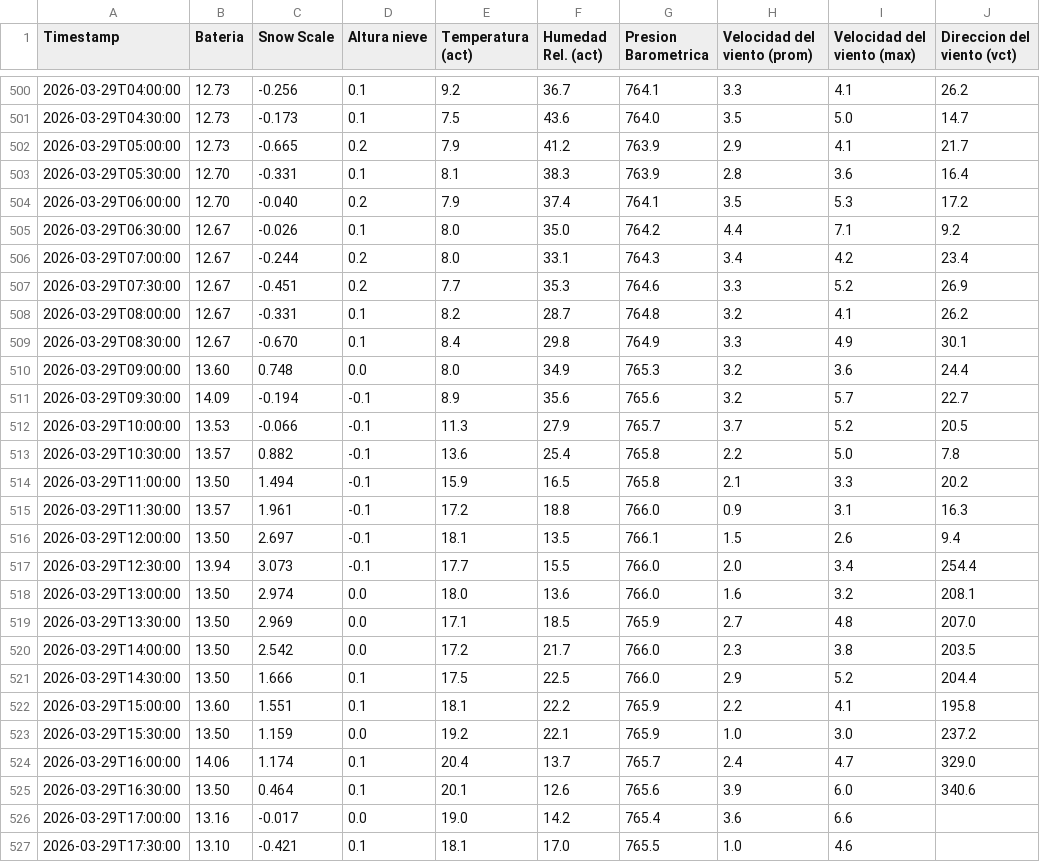
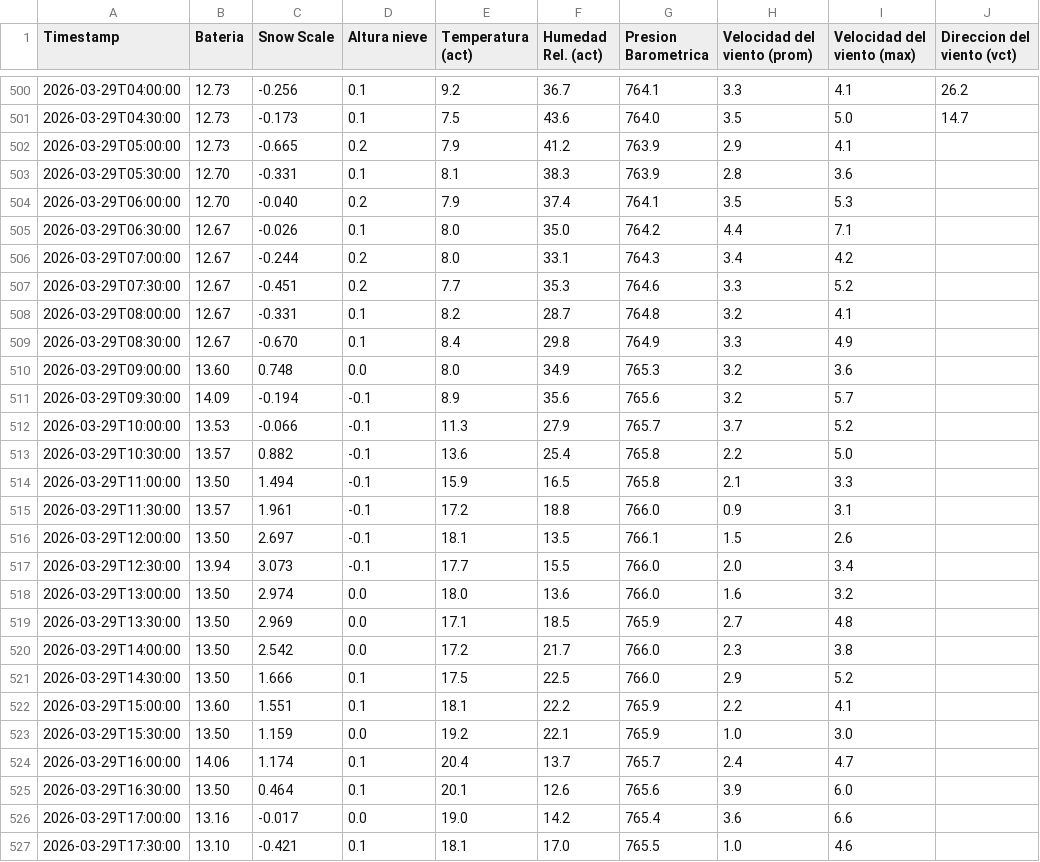
Before and after one commit to Oper296/estacion_meteorologica, a CSV file: REPORTE_ESTACION_POWERBI.csv, drawn as a sheet; only a part is shown, gaps mark what is left out; the diff covers the shown part only.

```diff
--- a/REPORTE_ESTACION_POWERBI.csv
+++ b/REPORTE_ESTACION_POWERBI.csv
@@ -501,26 +501,26 @@ Timestamp,Bateria,Snow Scale,Altura nieve,Temperatura (act),Humedad Rel. (act),P
 2026-03-29T04:30:00,12.73,-0.173,0.1,7.5,43.6,764.0,3.5,5.0,14.7
-2026-03-29T05:00:00,12.73,-0.665,0.2,7.9,41.2,763.9,2.9,4.1,21.7
-2026-03-29T05:30:00,12.70,-0.331,0.1,8.1,38.3,763.9,2.8,3.6,16.4
-2026-03-29T06:00:00,12.70,-0.040,0.2,7.9,37.4,764.1,3.5,5.3,17.2
-2026-03-29T06:30:00,12.67,-0.026,0.1,8.0,35.0,764.2,4.4,7.1,9.2
-2026-03-29T07:00:00,12.67,-0.244,0.2,8.0,33.1,764.3,3.4,4.2,23.4
-2026-03-29T07:30:00,12.67,-0.451,0.2,7.7,35.3,764.6,3.3,5.2,26.9
-2026-03-29T08:00:00,12.67,-0.331,0.1,8.2,28.7,764.8,3.2,4.1,26.2
-2026-03-29T08:30:00,12.67,-0.670,0.1,8.4,29.8,764.9,3.3,4.9,30.1
-2026-03-29T09:00:00,13.60,0.748,0.0,8.0,34.9,765.3,3.2,3.6,24.4
-2026-03-29T09:30:00,14.09,-0.194,-0.1,8.9,35.6,765.6,3.2,5.7,22.7
-2026-03-29T10:00:00,13.53,-0.066,-0.1,11.3,27.9,765.7,3.7,5.2,20.5
-2026-03-29T10:30:00,13.57,0.882,-0.1,13.6,25.4,765.8,2.2,5.0,7.8
-2026-03-29T11:00:00,13.50,1.494,-0.1,15.9,16.5,765.8,2.1,3.3,20.2
-2026-03-29T11:30:00,13.57,1.961,-0.1,17.2,18.8,766.0,0.9,3.1,16.3
-2026-03-29T12:00:00,13.50,2.697,-0.1,18.1,13.5,766.1,1.5,2.6,9.4
-2026-03-29T12:30:00,13.94,3.073,-0.1,17.7,15.5,766.0,2.0,3.4,254.4
-2026-03-29T13:00:00,13.50,2.974,0.0,18.0,13.6,766.0,1.6,3.2,208.1
-2026-03-29T13:30:00,13.50,2.969,0.0,17.1,18.5,765.9,2.7,4.8,207.0
-2026-03-29T14:00:00,13.50,2.542,0.0,17.2,21.7,766.0,2.3,3.8,203.5
-2026-03-29T14:30:00,13.50,1.666,0.1,17.5,22.5,766.0,2.9,5.2,204.4
-2026-03-29T15:00:00,13.60,1.551,0.1,18.1,22.2,765.9,2.2,4.1,195.8
-2026-03-29T15:30:00,13.50,1.159,0.0,19.2,22.1,765.9,1.0,3.0,237.2
-2026-03-29T16:00:00,14.06,1.174,0.1,20.4,13.7,765.7,2.4,4.7,329.0
-2026-03-29T16:30:00,13.50,0.464,0.1,20.1,12.6,765.6,3.9,6.0,340.6
+2026-03-29T05:00:00,12.73,-0.665,0.2,7.9,41.2,763.9,2.9,4.1,
+2026-03-29T05:30:00,12.70,-0.331,0.1,8.1,38.3,763.9,2.8,3.6,
+2026-03-29T06:00:00,12.70,-0.040,0.2,7.9,37.4,764.1,3.5,5.3,
+2026-03-29T06:30:00,12.67,-0.026,0.1,8.0,35.0,764.2,4.4,7.1,
+2026-03-29T07:00:00,12.67,-0.244,0.2,8.0,33.1,764.3,3.4,4.2,
+2026-03-29T07:30:00,12.67,-0.451,0.2,7.7,35.3,764.6,3.3,5.2,
+2026-03-29T08:00:00,12.67,-0.331,0.1,8.2,28.7,764.8,3.2,4.1,
+2026-03-29T08:30:00,12.67,-0.670,0.1,8.4,29.8,764.9,3.3,4.9,
+2026-03-29T09:00:00,13.60,0.748,0.0,8.0,34.9,765.3,3.2,3.6,
+2026-03-29T09:30:00,14.09,-0.194,-0.1,8.9,35.6,765.6,3.2,5.7,
+2026-03-29T10:00:00,13.53,-0.066,-0.1,11.3,27.9,765.7,3.7,5.2,
+2026-03-29T10:30:00,13.57,0.882,-0.1,13.6,25.4,765.8,2.2,5.0,
+2026-03-29T11:00:00,13.50,1.494,-0.1,15.9,16.5,765.8,2.1,3.3,
+2026-03-29T11:30:00,13.57,1.961,-0.1,17.2,18.8,766.0,0.9,3.1,
+2026-03-29T12:00:00,13.50,2.697,-0.1,18.1,13.5,766.1,1.5,2.6,
+2026-03-29T12:30:00,13.94,3.073,-0.1,17.7,15.5,766.0,2.0,3.4,
+2026-03-29T13:00:00,13.50,2.974,0.0,18.0,13.6,766.0,1.6,3.2,
+2026-03-29T13:30:00,13.50,2.969,0.0,17.1,18.5,765.9,2.7,4.8,
+2026-03-29T14:00:00,13.50,2.542,0.0,17.2,21.7,766.0,2.3,3.8,
+2026-03-29T14:30:00,13.50,1.666,0.1,17.5,22.5,766.0,2.9,5.2,
+2026-03-29T15:00:00,13.60,1.551,0.1,18.1,22.2,765.9,2.2,4.1,
+2026-03-29T15:30:00,13.50,1.159,0.0,19.2,22.1,765.9,1.0,3.0,
+2026-03-29T16:00:00,14.06,1.174,0.1,20.4,13.7,765.7,2.4,4.7,
+2026-03-29T16:30:00,13.50,0.464,0.1,20.1,12.6,765.6,3.9,6.0,
 2026-03-29T17:00:00,13.16,-0.017,0.0,19.0,14.2,765.4,3.6,6.6,
```
Also changed, not shown: 3 added rows elsewhere in this file.
